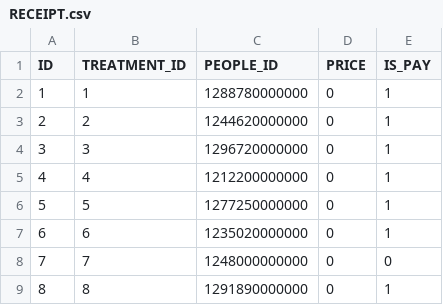
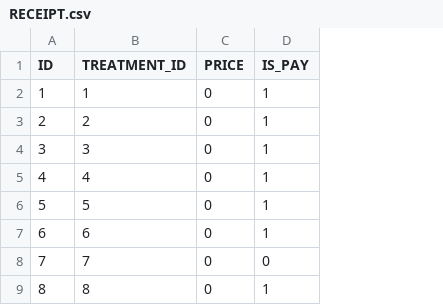
Before and after one commit to bdintu/clinic-api, a CSV file: csv/RECEIPT.csv, drawn as a sheet; only a part is shown; the diff names each change by its address in the sheet, - before the commit and + after, or states it on an @@ line.

```diff
--- a/csv/RECEIPT.csv
+++ b/csv/RECEIPT.csv
-column C (PEOPLE_ID), rows 2-9: 1288780000000 | 1244620000000 | 1296720000000 | 1212200000000 | 1277250000000 | 1235020000000 | 1248000000000 | 1291890000000
```
Also changed, not shown: 2 other files.
